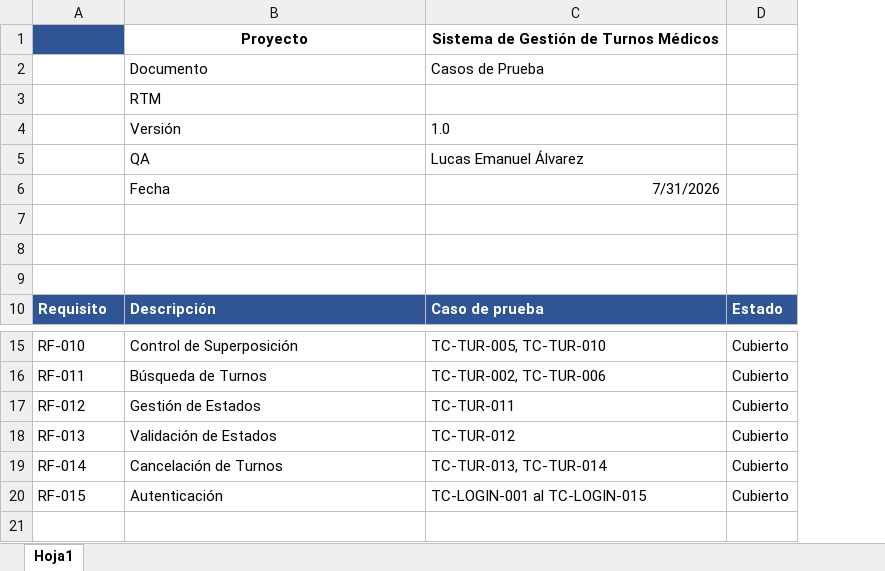
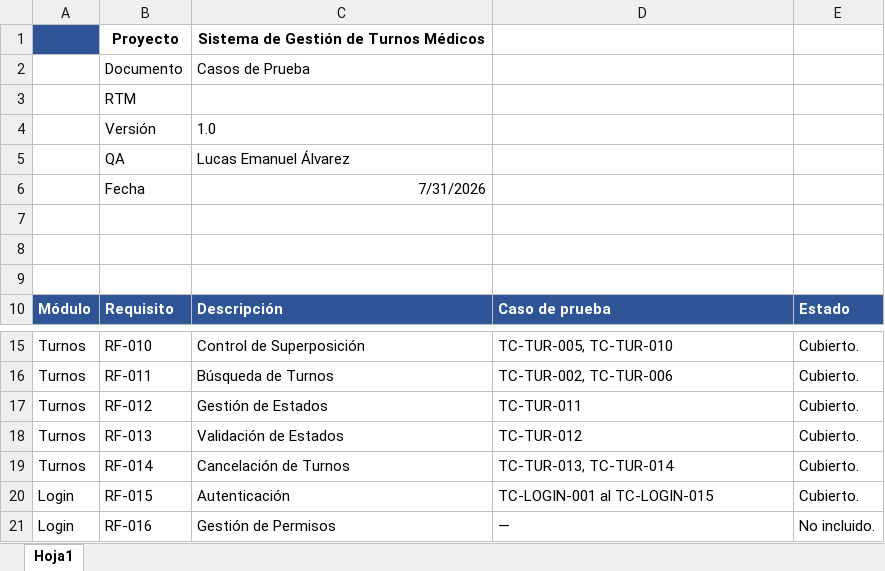
Before and after one commit to AlvarezLucasEmanuel/QA-testing-gestion-turnos-medicos, an Excel workbook: 04-RTM/RTM_cases.xlsx, sheet Hoja1, drawn as a sheet; only a part is shown, gaps mark what is left out; values as stored, in another font and other column widths than the file's, no borders; removed rows and columns are numbered as before the commit, all else as after; the diff names each change by its address in the sheet, - before the commit and + after, or states it on an @@ line.

Commit message:
Actualizacion de RTM y Checklist Turnos/login agregados.

```diff
--- a/04-RTM/RTM_cases.xlsx (sheet Hoja1)
+++ b/04-RTM/RTM_cases.xlsx (sheet Hoja1)
+column A, row 10: Módulo; rows 15-20: Turnos | Turnos | Turnos | Turnos | Turnos | Login
-column D, row 10: Estado; rows 15-20: all Cubierto
+column E, row 10: Estado; rows 15-20: all Cubierto.
-row 1:  | Proyecto | Sistema de Gestión de Turnos Médicos
-row 2:  | Documento | Casos de Prueba
-row 3:  | RTM
-row 4:  | Versión | 1.0
-row 5:  | QA | Lucas Emanuel Álvarez
-row 6:  | Fecha | 7/31/2026
+row 1:  | Proyecto | Sistema de Gestión de Turnos Médicos
+row 2:  | Documento | Casos de Prueba
+row 3:  | RTM
+row 4:  | Versión | 1.0
+row 5:  | QA | Lucas Emanuel Álvarez
+row 6:  | Fecha | 7/31/2026
+row 21: Login | RF-016 | Gestión de Permisos | — | No incluido.
```
Also changed, not shown: 2 other files.
